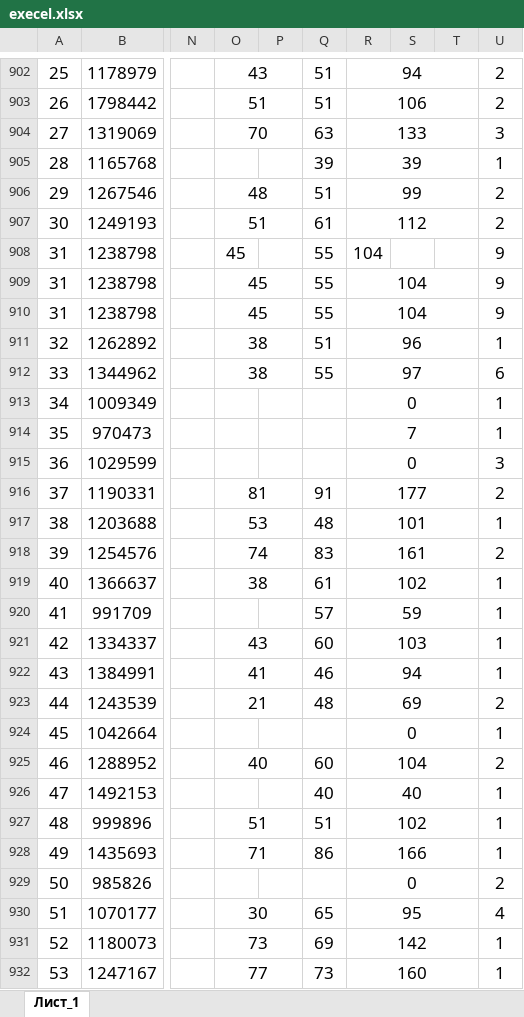
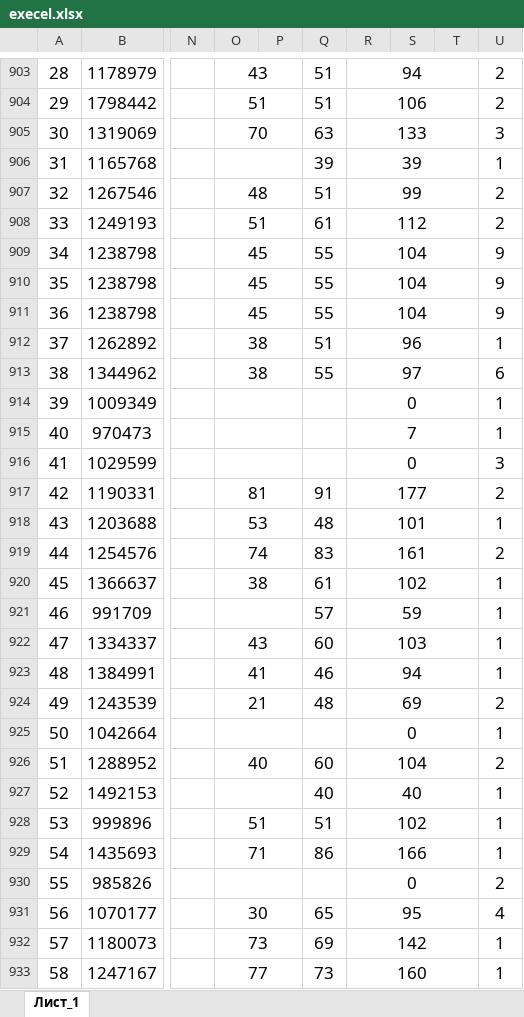
Before and after one commit to 666arevin/priemka, an Excel workbook: splitter/ready/execel.xlsx, sheet Лист_1, drawn as a sheet; only a part is shown, gaps mark what is left out; values as stored, in another font and other column widths than the file's, no borders; addresses are those after the commit; the diff covers the shown part only; the diff names each change by its address in the sheet, - before the commit and + after, or states it on an @@ line.

```diff
--- a/splitter/ready/execel.xlsx (sheet Лист_1)
+++ b/splitter/ready/execel.xlsx (sheet Лист_1)
@@ column A renumbered between rows 855 and 1972 @@
+O906:P906 merged
+O909:P909 merged
+R909:T909 merged
+O914:P914 merged
+O915:P915 merged
+O916:P916 merged
+O921:P921 merged
+O925:P925 merged
+O927:P927 merged
+O930:P930 merged
```
Also changed, not shown: 1 added row, 4 edited cells and merged cells elsewhere in this sheet, 3 other files.
